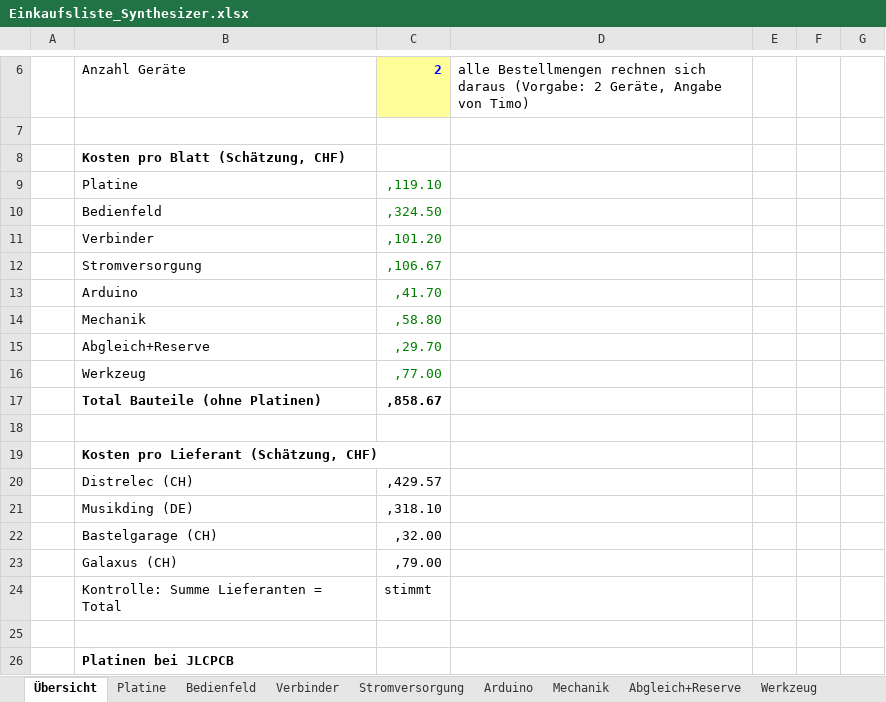
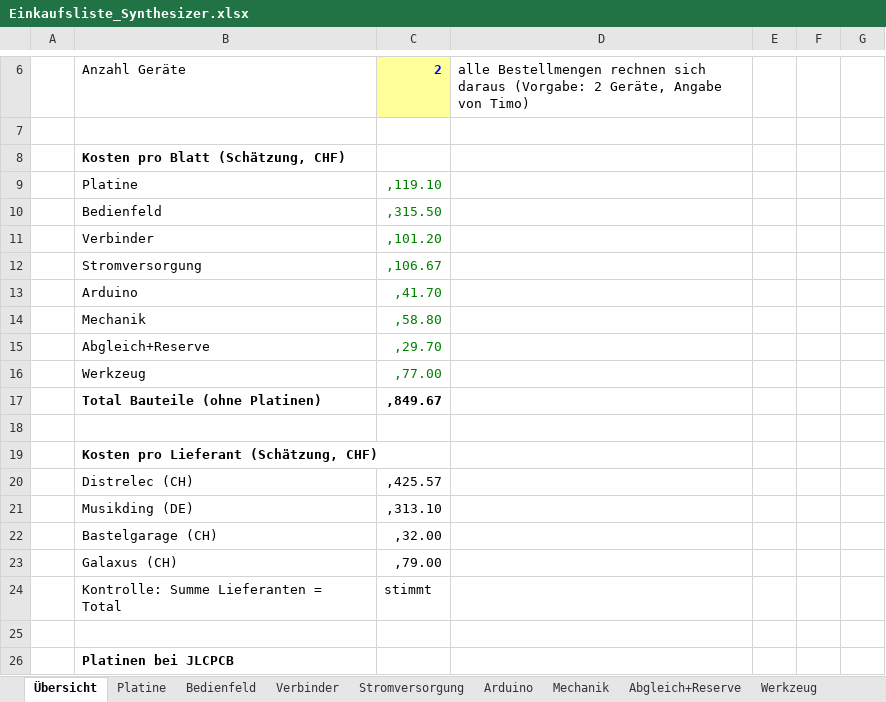
Before and after one commit to lukimcfly/MaturaProjekt, an Excel workbook: Einkauf/Einkaufsliste_Synthesizer.xlsx, sheet Übersicht, drawn as a sheet; only a part is shown, gaps mark what is left out; values as stored, in another font and other column widths than the file's, no borders; the diff names each change by its address in the sheet, - before the commit and + after, or states it on an @@ line.

```diff
--- a/Einkauf/Einkaufsliste_Synthesizer.xlsx (sheet Übersicht)
+++ b/Einkauf/Einkaufsliste_Synthesizer.xlsx (sheet Übersicht)
-C10: ,324.50
+C10: ,315.50
-C17: ,858.67
+C17: ,849.67
-C20: ,429.57
+C20: ,425.57
-C21: ,318.10
+C21: ,313.10
```
Also changed, not shown: sheet Bedienfeld, formulas that keep their value, 6 other files.
